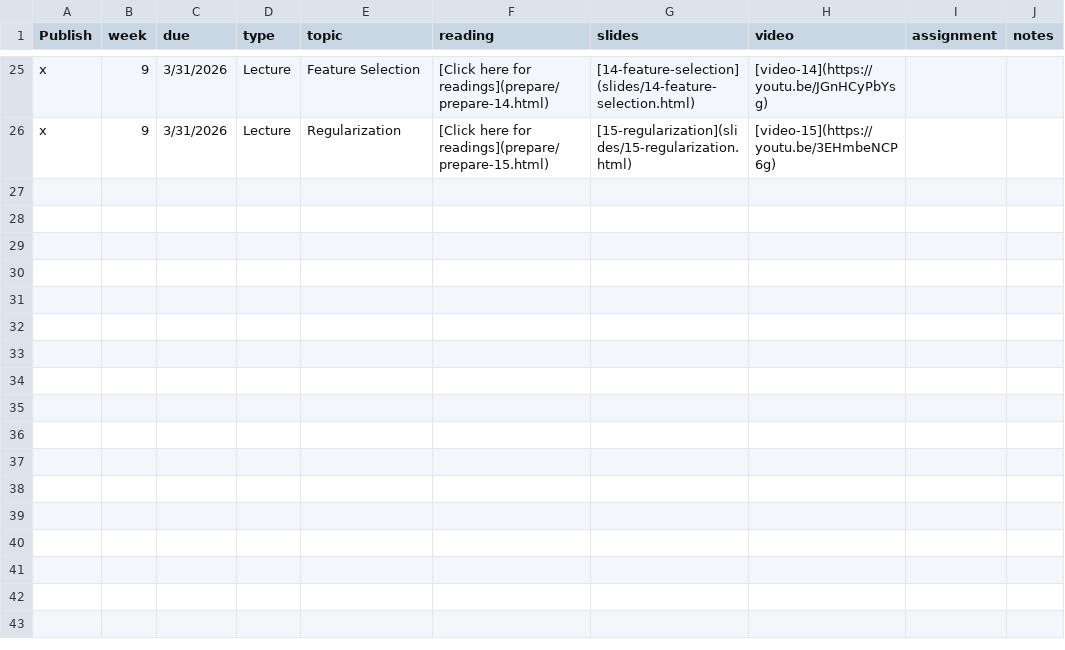
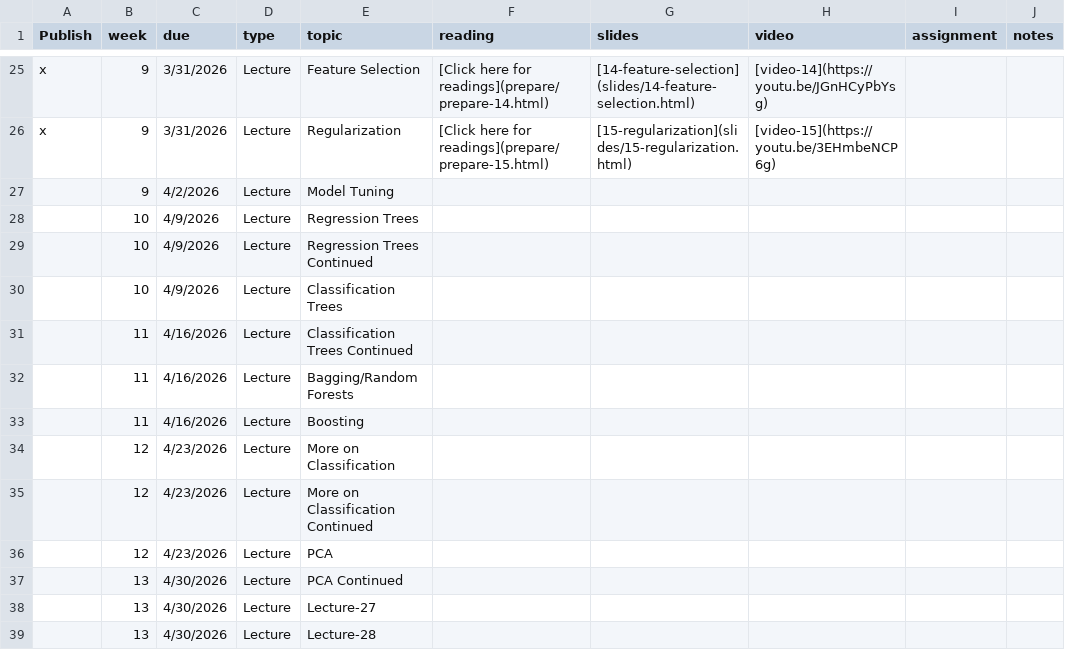
Before and after one commit to EricFriedlander/math4025sp26, a CSV file: course-info/schedule.csv, drawn as a sheet; only a part is shown, gaps mark what is left out; the diff names each change by its address in the sheet, - before the commit and + after, or states it on an @@ line.

```diff
--- a/course-info/schedule.csv
+++ b/course-info/schedule.csv
+row 27:  | 9 | 4/2/2026 | Lecture | Model Tuning
+row 28:  | 10 | 4/9/2026 | Lecture | Regression Trees
+row 29:  | 10 | 4/9/2026 | Lecture | Regression Trees Continued
+row 30:  | 10 | 4/9/2026 | Lecture | Classification Trees
+row 31:  | 11 | 4/16/2026 | Lecture | Classification Trees Continued
+row 32:  | 11 | 4/16/2026 | Lecture | Bagging/Random Forests
+row 33:  | 11 | 4/16/2026 | Lecture | Boosting
+row 34:  | 12 | 4/23/2026 | Lecture | More on Classification
+row 35:  | 12 | 4/23/2026 | Lecture | More on Classification Continued
+row 36:  | 12 | 4/23/2026 | Lecture | PCA
+row 37:  | 13 | 4/30/2026 | Lecture | PCA Continued
+row 38:  | 13 | 4/30/2026 | Lecture | Lecture-27
+row 39:  | 13 | 4/30/2026 | Lecture | Lecture-28
```
Also changed, not shown: 19 other files.
